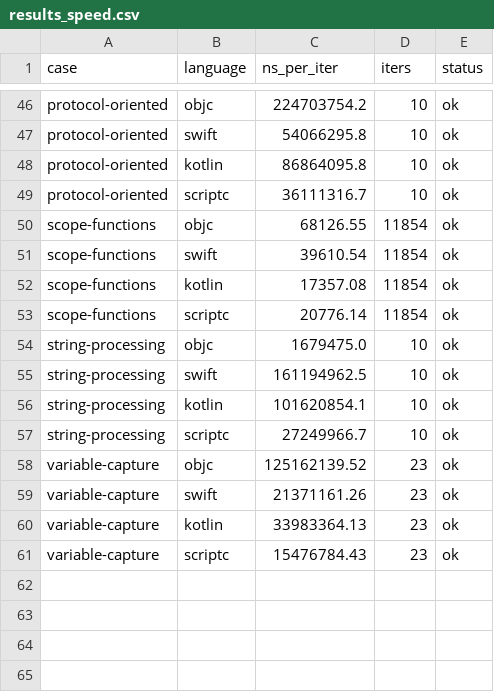
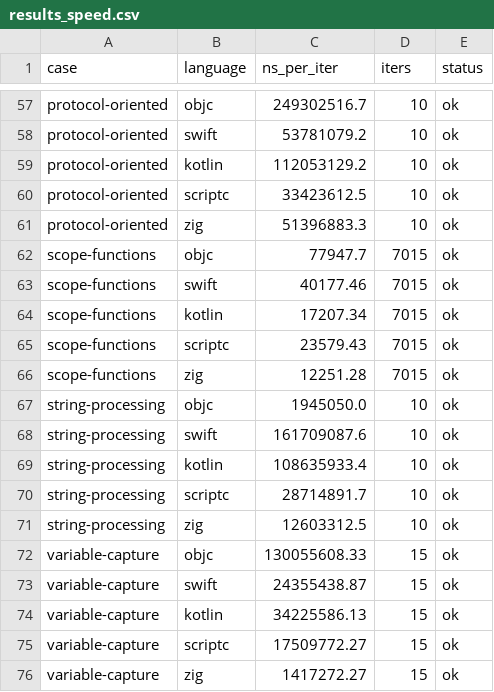
Before and after one commit to xinzhengzhang/ios-cross-language-size-benchmark, a CSV file: results_speed.csv, drawn as a sheet; only a part is shown, gaps mark what is left out; addresses are those after the commit; the diff covers the shown part only; the diff names each change by its address in the sheet, - before the commit and + after, or states it on an @@ line.

```diff
--- a/results_speed.csv
+++ b/results_speed.csv
-C57 (ns_per_iter): 224703754.2
+C57 (ns_per_iter): 249302516.7
-C58 (ns_per_iter): 54066295.8
+C58 (ns_per_iter): 53781079.2
-C59 (ns_per_iter): 86864095.8
+C59 (ns_per_iter): 112053129.2
-C60 (ns_per_iter): 36111316.7
+C60 (ns_per_iter): 33423612.5
+row 61: protocol-oriented | zig | 51396883.3 | 10 | ok
-C62 (ns_per_iter): 68126.55
+C62 (ns_per_iter): 77947.7
-D62:D65 (iters): 11854
+D62:D65 (iters): 7015
-C63 (ns_per_iter): 39610.54
+C63 (ns_per_iter): 40177.46
-C64 (ns_per_iter): 17357.08
+C64 (ns_per_iter): 17207.34
-C65 (ns_per_iter): 20776.14
+C65 (ns_per_iter): 23579.43
+row 66: scope-functions | zig | 12251.28 | 7015 | ok
-C67 (ns_per_iter): 1679475.0
+C67 (ns_per_iter): 1945050.0
-C68 (ns_per_iter): 161194962.5
+C68 (ns_per_iter): 161709087.6
-C69 (ns_per_iter): 101620854.1
+C69 (ns_per_iter): 108635933.4
-C70 (ns_per_iter): 27249966.7
+C70 (ns_per_iter): 28714891.7
+row 71: string-processing | zig | 12603312.5 | 10 | ok
-C72 (ns_per_iter): 125162139.52
+C72 (ns_per_iter): 130055608.33
-D72:D75 (iters): 23
+D72:D75 (iters): 15
-C73 (ns_per_iter): 21371161.26
+C73 (ns_per_iter): 24355438.87
-C74 (ns_per_iter): 33983364.13
+C74 (ns_per_iter): 34225586.13
-C75 (ns_per_iter): 15476784.43
+C75 (ns_per_iter): 17509772.27
+row 76: variable-capture | zig | 1417272.27 | 15 | ok
```
Also changed, not shown: 11 added rows and 75 edited cells elsewhere in this file, 2 other files.
